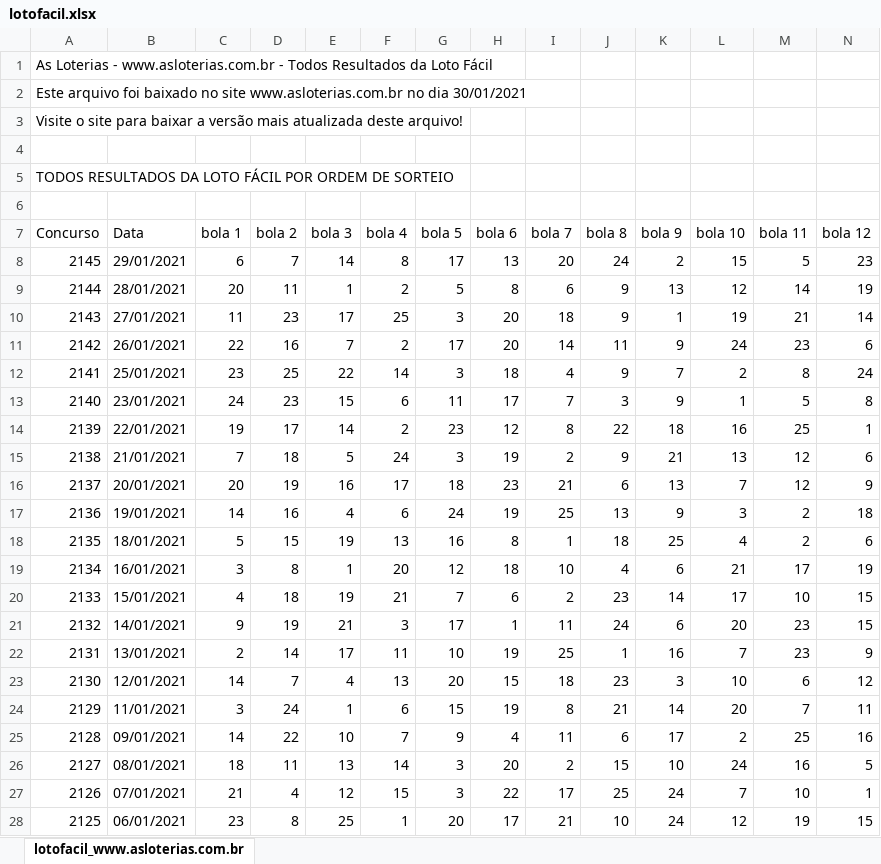
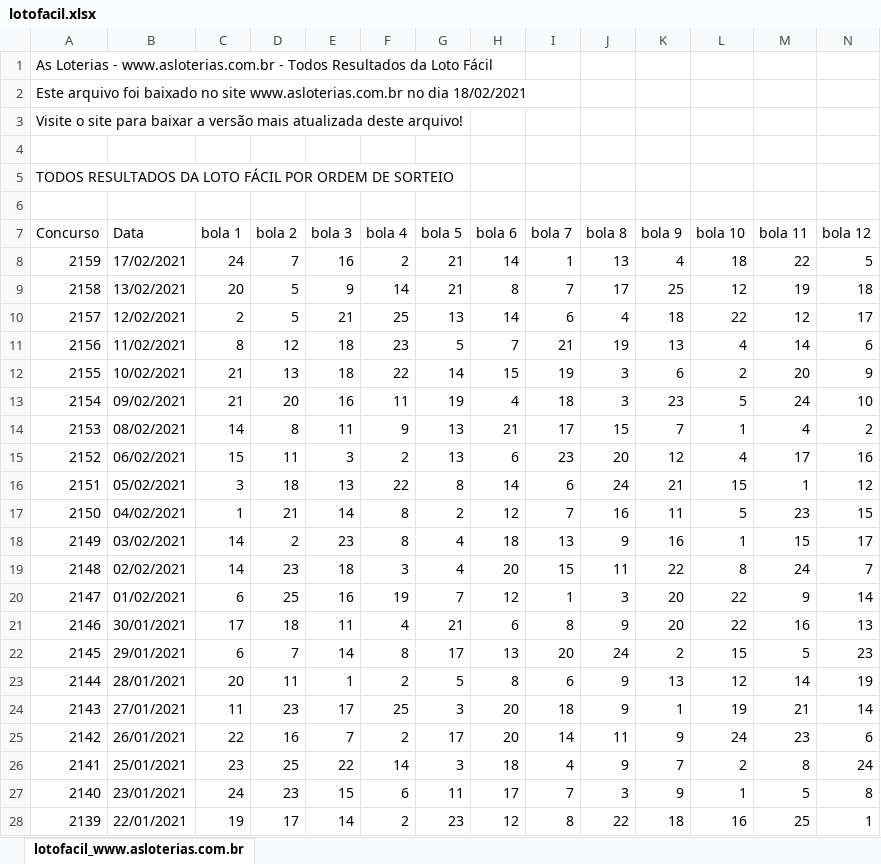
Before and after one commit to jeysonlr/lotofacil-resultados-jogos-nestjs, an Excel workbook: arquivos_xlsx/lotofacil.xlsx, sheet lotofacil_www.asloterias.com.br, drawn as a sheet; only a part is shown; the shorter side is filled out with more unchanged rows; values as stored, in another font and other column widths than the file's, no borders; rows hold the shown columns only; the diff names each change by its address in the sheet, - before the commit and + after, or states it on an @@ line.

Commit message:
Atualizado README e arquivo .xlsx com resultados atualizados

```diff
--- a/arquivos_xlsx/lotofacil.xlsx (sheet lotofacil_www.asloterias.com.br)
+++ b/arquivos_xlsx/lotofacil.xlsx (sheet lotofacil_www.asloterias.com.br)
-A2 (Concurso): …no dia 30/01/2021
+A2 (Concurso): …no dia 18/02/2021
+row 8: 2159 | 17/02/2021 | 24 | 7 | 16 | 2 | 21 | 14 | 1 | 13 | 4 | 18 | 22 | 5
+row 9: 2158 | 13/02/2021 | 20 | 5 | 9 | 14 | 21 | 8 | 7 | 17 | 25 | 12 | 19 | 18
+row 10: 2157 | 12/02/2021 | 2 | 5 | 21 | 25 | 13 | 14 | 6 | 4 | 18 | 22 | 12 | 17
+row 11: 2156 | 11/02/2021 | 8 | 12 | 18 | 23 | 5 | 7 | 21 | 19 | 13 | 4 | 14 | 6
+row 12: 2155 | 10/02/2021 | 21 | 13 | 18 | 22 | 14 | 15 | 19 | 3 | 6 | 2 | 20 | 9
+row 13: 2154 | 09/02/2021 | 21 | 20 | 16 | 11 | 19 | 4 | 18 | 3 | 23 | 5 | 24 | 10
+row 14: 2153 | 08/02/2021 | 14 | 8 | 11 | 9 | 13 | 21 | 17 | 15 | 7 | 1 | 4 | 2
+row 15: 2152 | 06/02/2021 | 15 | 11 | 3 | 2 | 13 | 6 | 23 | 20 | 12 | 4 | 17 | 16
+row 16: 2151 | 05/02/2021 | 3 | 18 | 13 | 22 | 8 | 14 | 6 | 24 | 21 | 15 | 1 | 12
+row 17: 2150 | 04/02/2021 | 1 | 21 | 14 | 8 | 2 | 12 | 7 | 16 | 11 | 5 | 23 | 15
+row 18: 2149 | 03/02/2021 | 14 | 2 | 23 | 8 | 4 | 18 | 13 | 9 | 16 | 1 | 15 | 17
+row 19: 2148 | 02/02/2021 | 14 | 23 | 18 | 3 | 4 | 20 | 15 | 11 | 22 | 8 | 24 | 7
+row 20: 2147 | 01/02/2021 | 6 | 25 | 16 | 19 | 7 | 12 | 1 | 3 | 20 | 22 | 9 | 14
+row 21: 2146 | 30/01/2021 | 17 | 18 | 11 | 4 | 21 | 6 | 8 | 9 | 20 | 22 | 16 | 13
```
Also changed, not shown: 2 other files.
